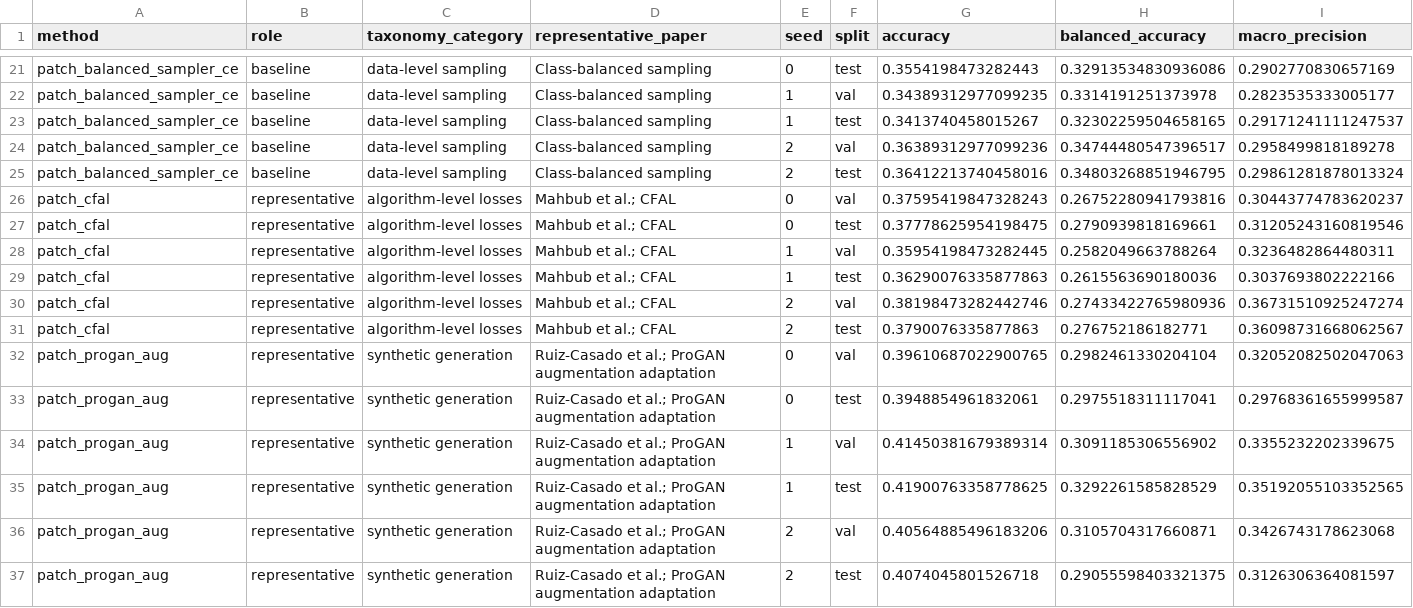
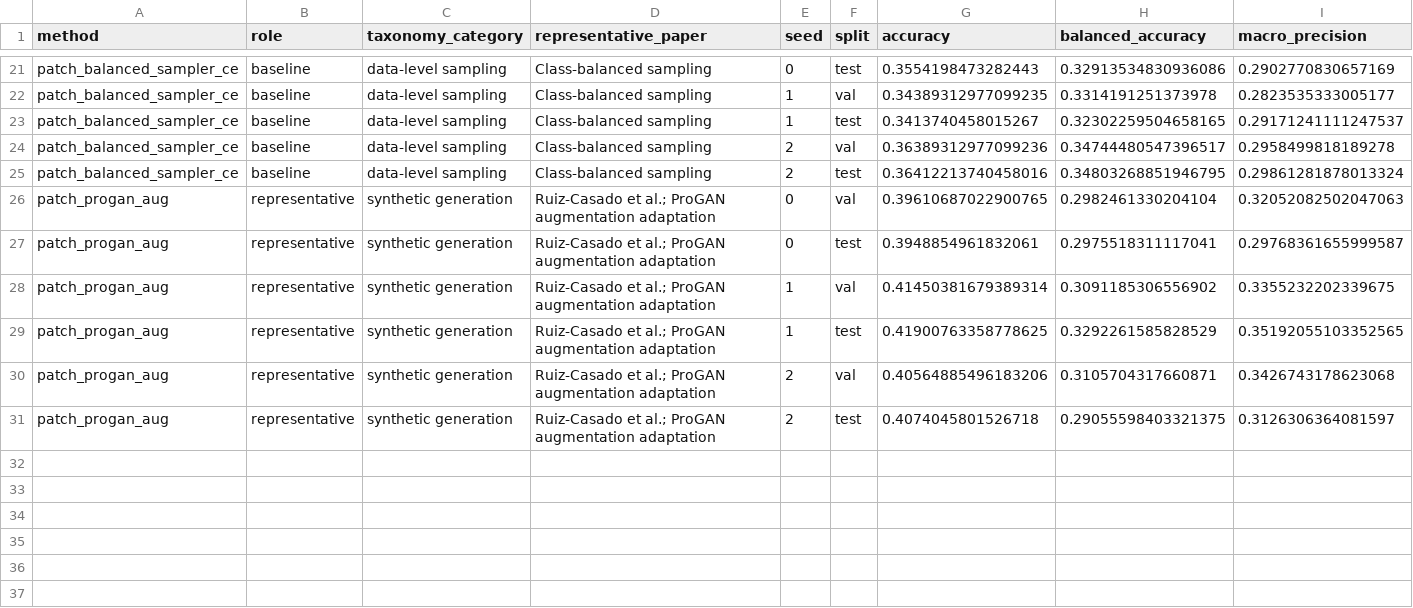
Before and after one commit to devWhyqueue/master-thesis, a CSV file: experiments/class_imbalance_tcga_ut/outputs/tables/result_summary_patch_by_seed.csv, drawn as a sheet; only a part is shown, gaps mark what is left out; rows hold the shown columns only; the diff names each change by its address in the sheet, - before the commit and + after, or states it on an @@ line.

Commit message:
feat: replace CFAL with Scholz

```diff
--- a/experiments/class_imbalance_tcga_ut/outputs/tables/result_summary_patch_by_seed.csv
+++ b/experiments/class_imbalance_tcga_ut/outputs/tables/result_summary_patch_by_seed.csv
-row 26: patch_cfal | representative | algorithm-level losses | Mahbub et al.; CFAL | 0 | val | 0.37595419847328243 | 0.26752280941793816 | 0.30443774783620237
-row 27: patch_cfal | representative | algorithm-level losses | Mahbub et al.; CFAL | 0 | test | 0.37778625954198475 | 0.2790939818169661 | 0.31205243160819546
-row 28: patch_cfal | representative | algorithm-level losses | Mahbub et al.; CFAL | 1 | val | 0.35954198473282445 | 0.2582049663788264 | 0.3236482864480311
-row 29: patch_cfal | representative | algorithm-level losses | Mahbub et al.; CFAL | 1 | test | 0.36290076335877863 | 0.2615563690180036 | 0.3037693802222166
-row 30: patch_cfal | representative | algorithm-level losses | Mahbub et al.; CFAL | 2 | val | 0.38198473282442746 | 0.27433422765980936 | 0.36731510925247274
-row 31: patch_cfal | representative | algorithm-level losses | Mahbub et al.; CFAL | 2 | test | 0.3790076335877863 | 0.276752186182771 | 0.36098731668062567
```
Also changed, not shown: experiments/class_imbalance_tcga_ut/outputs/tables/result_summary_patch.csv, 18 other files.
